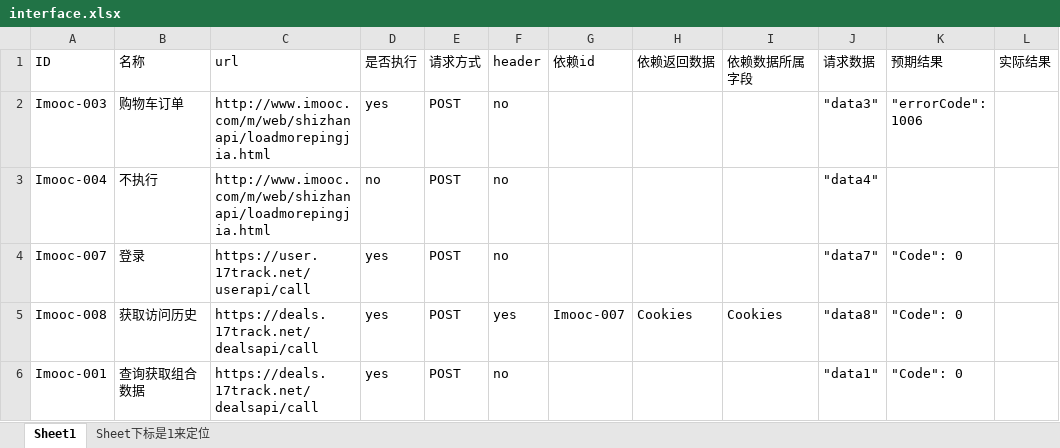
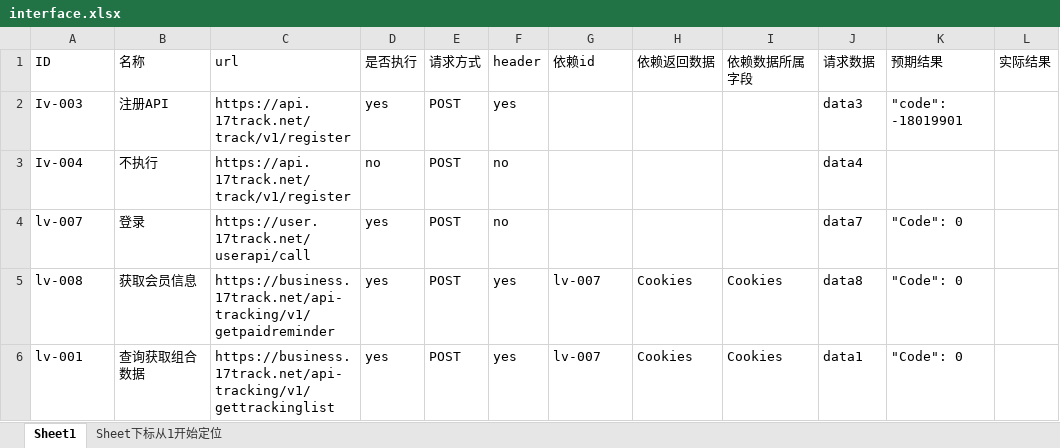
Before and after one commit to Jerrydds/Interface-Automation-Tags, an Excel workbook: Datapools/interface.xlsx, sheet Sheet1, drawn as a sheet; values as stored, in another font and other column widths than the file's, no borders; removed rows and columns are numbered as before the commit, all else as after; the diff names each change by its address in the sheet, - before the commit and + after, or states it on an @@ line.

```diff
--- a/Datapools/interface.xlsx (sheet Sheet1)
+++ b/Datapools/interface.xlsx (sheet Sheet1)
-sheet tab: Sheet下标是1来定位
+sheet tab: Sheet下标从1开始定位
-row 2: Imooc-003 | 购物车订单 | http://www.imooc.com/m/web/shizhanapi/loadmorepingjia.html | yes | POST | no |  |  |  | "data3" | "errorCode": 1006
+row 2: Iv-003 | 注册API | https://api.17track.net/track/v1/register | yes | POST | yes |  |  |  | data3 | "code": -18019901
-A3 (ID): Imooc-004
+A3 (ID): Iv-004
-C3 (url): http://www.imooc.com/m/web/shizhanapi/loadmorepingjia.html
+C3 (url): https://api.17track.net/track/v1/register
-J3 (请求数据): "data4"
+J3 (请求数据): data4
-A4 (ID): Imooc-007
+A4 (ID): lv-007
-J4 (请求数据): "data7"
+J4 (请求数据): data7
-A5 (ID): Imooc-008
+A5 (ID): lv-008
-B5 (名称): 获取访问历史
+B5 (名称): 获取会员信息
-C5 (url): https://deals.17track.net/dealsapi/call
+C5 (url): https://business.17track.net/api-tracking/v1/getpaidreminder
-G5 (依赖id): Imooc-007
+G5 (依赖id): lv-007
-J5 (请求数据): "data8"
+J5 (请求数据): data8
-row 6: Imooc-001 | 查询获取组合数据 | https://deals.17track.net/dealsapi/call | yes | POST | no |  |  |  | "data1" | "Code": 0
+row 6: lv-001 | 查询获取组合数据 | https://business.17track.net/api-tracking/v1/gettrackinglist | yes | POST | yes | lv-007 | Cookies | Cookies | data1 | "Code": 0
```
Also changed, not shown: sheet Sheet下标从1开始定位, 5 other files.
